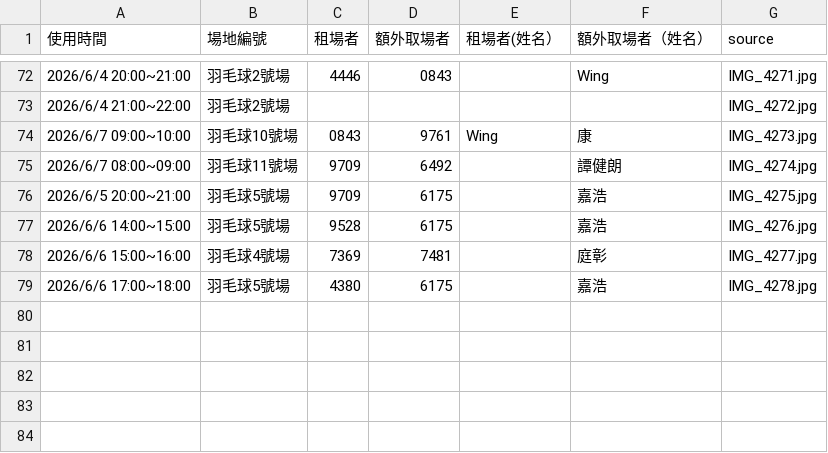
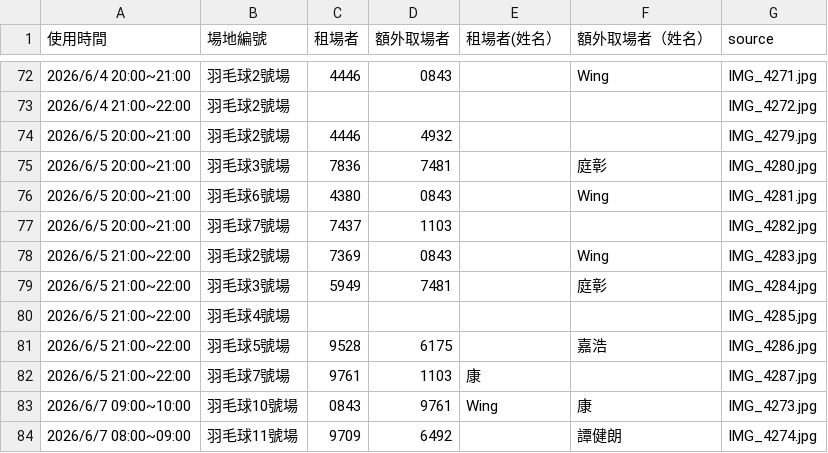
Before and after one commit to adidasracket-Lao/sports-court-booking, a CSV file: 場地租用資料.csv, drawn as a sheet; only a part is shown, gaps mark what is left out; the shorter side is filled out with more unchanged rows; the diff names each change by its address in the sheet, - before the commit and + after, or states it on an @@ line.

```diff
--- a/場地租用資料.csv
+++ b/場地租用資料.csv
+row 74: 2026/6/5 20:00~21:00 | 羽毛球2號場 | 4446 | 4932 |  |  | IMG_4279.jpg
+row 75: 2026/6/5 20:00~21:00 | 羽毛球3號場 | 7836 | 7481 |  | 庭彰 | IMG_4280.jpg
+row 76: 2026/6/5 20:00~21:00 | 羽毛球6號場 | 4380 | 0843 |  | Wing | IMG_4281.jpg
+row 77: 2026/6/5 20:00~21:00 | 羽毛球7號場 | 7437 | 1103 |  |  | IMG_4282.jpg
+row 78: 2026/6/5 21:00~22:00 | 羽毛球2號場 | 7369 | 0843 |  | Wing | IMG_4283.jpg
+row 79: 2026/6/5 21:00~22:00 | 羽毛球3號場 | 5949 | 7481 |  | 庭彰 | IMG_4284.jpg
+row 80: 2026/6/5 21:00~22:00 | 羽毛球4號場 |  |  |  |  | IMG_4285.jpg
+row 81: 2026/6/5 21:00~22:00 | 羽毛球5號場 | 9528 | 6175 |  | 嘉浩 | IMG_4286.jpg
+row 82: 2026/6/5 21:00~22:00 | 羽毛球7號場 | 9761 | 1103 | 康 |  | IMG_4287.jpg
```
Also changed, not shown: 10 other files.
